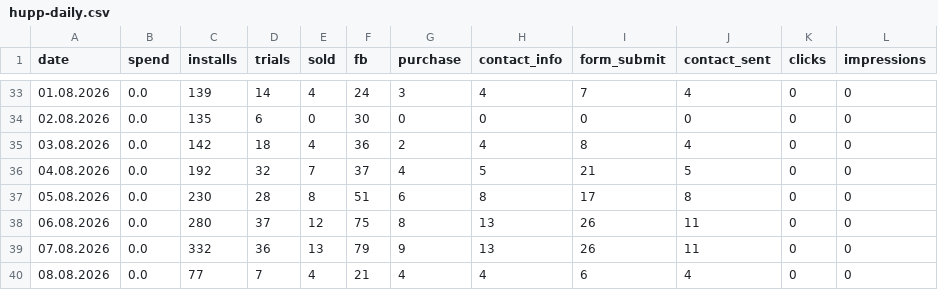
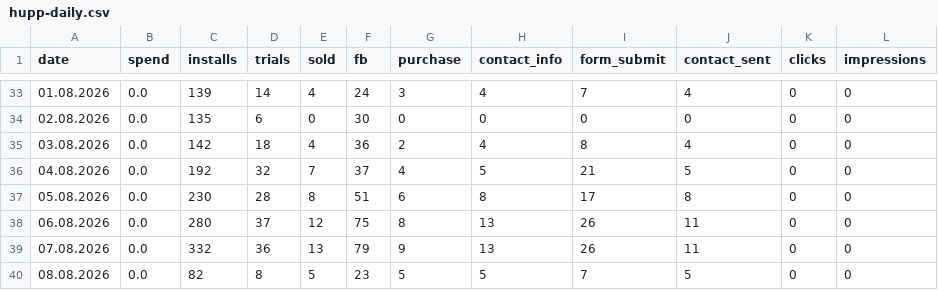
Before and after one commit to lusnikovvaceslav9-oss/elixir-dashboard, a CSV file: data/hupp-daily.csv, drawn as a sheet; only a part is shown, gaps mark what is left out.

Commit message:
chore: auto-update Hupp feed data

```diff
--- a/data/hupp-daily.csv
+++ b/data/hupp-daily.csv
@@ -39,2 +39,2 @@ date,spend,installs,trials,sold,fb,purchase,contact_info,form_submit,contact_sen
 07.08.2026,0.0,332,36,13,79,9,13,26,11,0,0
-08.08.2026,0.0,77,7,4,21,4,4,6,4,0,0
+08.08.2026,0.0,82,8,5,23,5,5,7,5,0,0
```
Also changed, not shown: 1 other file.
